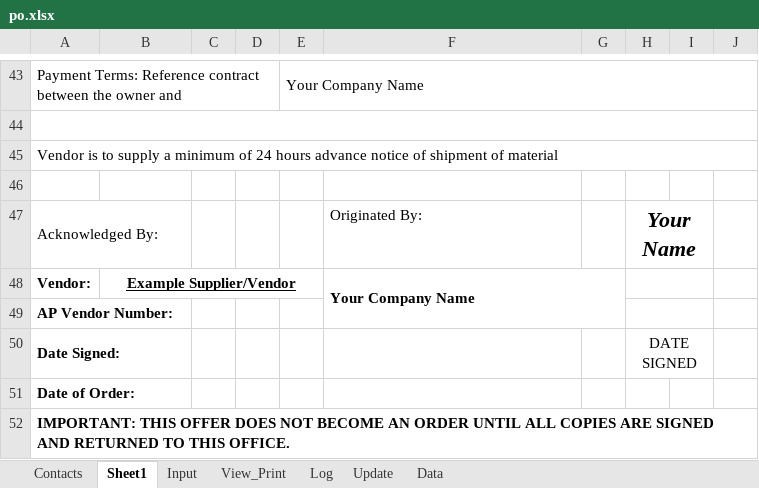
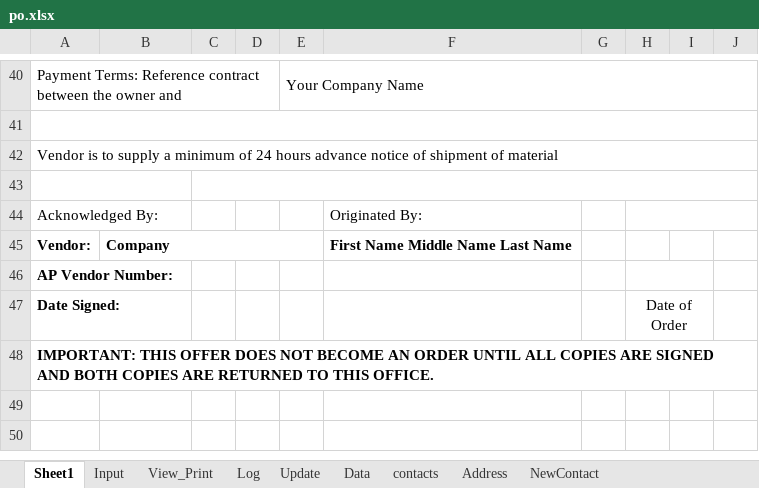
Before and after one commit to DataMateApp/DataMateApp.github.io, an Excel workbook: po.xlsx, sheet Sheet1, drawn as a sheet; only a part is shown, gaps mark what is left out; values as stored, in another font and other column widths than the file's, no borders; removed rows and columns are numbered as before the commit, all else as after; the diff covers the shown part only; the diff names each change by its address in the sheet, - before the commit and + after, or states it on an @@ line.

```diff
--- a/po.xlsx (sheet Sheet1)
+++ b/po.xlsx (sheet Sheet1)
-sheet tab: Contacts
+sheet tab: contacts
+sheet tab: Address
+sheet tab: NewContact
-column C, empty
+column D, empty
+A43:B43 merged
+C43:J43 merged
-A47:B47 merged
-H44: Your Name
+H44: (empty)
-H47:I47 merged
+H44:J44 merged
-B45: Example Supplier/Vendor
+B45: Company
@@ B45 underline: on → off, alignment: center → left @@
-F45: Your Company Name
+F45: First Name Middle Name Last Name
-F48:G49 merged
-H48:I48 merged
-A49:B49 merged
-A50:B50 merged
-H47: DATE SIGNED
+H47: Date of Order
-A48: Date of Order:
+A48: IMPORTANT: THIS OFFER DOES NOT BECOME AN ORDER UNTIL ALL COPIES ARE SIGNED AND BOTH COPIES ARE RETURNED TO THIS OFFICE.
-A51:B51 merged
+A48:J48 merged
-row 52: IMPORTANT: THIS OFFER DOES NOT BECOME AN ORDER UNTIL ALL COPIES ARE SIGNED AND RETURNED TO THIS OFFICE.
```
Also changed, not shown: 5 added rows, 8 removed rows, 29 edited cells, cell formats and merged cells elsewhere in this sheet, sheet View_Print, sheet Input, sheet Log, sheet Data, sheet Update, formulas that keep their value, charts or pictures.
